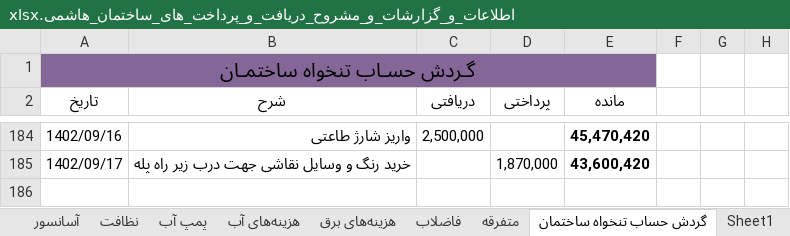
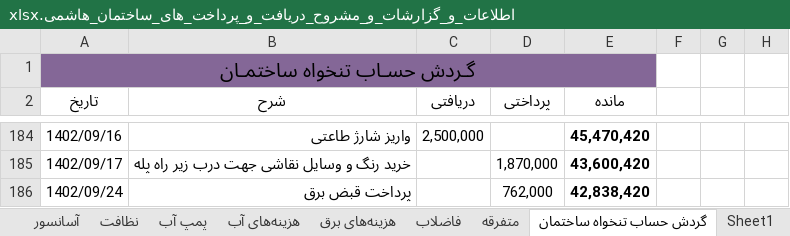
Before and after one commit to Moseyza/BuildingDocuments, an Excel workbook: اطلاعات_و_گزارشات_و_مشروح_دریافت_و_پرداخت_های_ساختمان_هاشمی.xlsx, sheet گردش حساب تنخواه ساختمان, drawn as a sheet; only a part is shown, gaps mark what is left out; values as stored, in another font and other column widths than the file's, no borders; the diff names each change by its address in the sheet, - before the commit and + after, or states it on an @@ line.

Commit message:
commit in 1402/09/24

```diff
--- a/اطلاعات_و_گزارشات_و_مشروح_دریافت_و_پرداخت_های_ساختمان_هاشمی.xlsx (sheet گردش حساب تنخواه ساختمان)
+++ b/اطلاعات_و_گزارشات_و_مشروح_دریافت_و_پرداخت_های_ساختمان_هاشمی.xlsx (sheet گردش حساب تنخواه ساختمان)
+row 186: 1402/09/24 | پرداخت قبض برق |  | 762,000 | 42,838,420
```
Also changed, not shown: sheet هزینه‌های برق.
